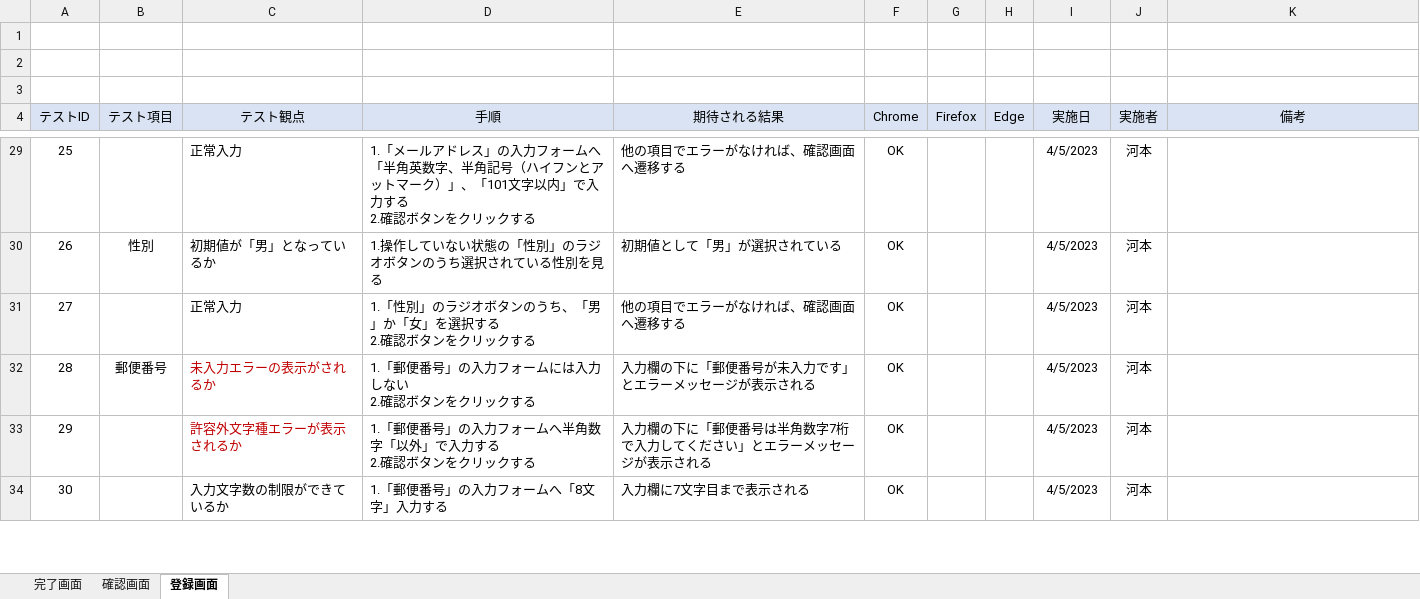
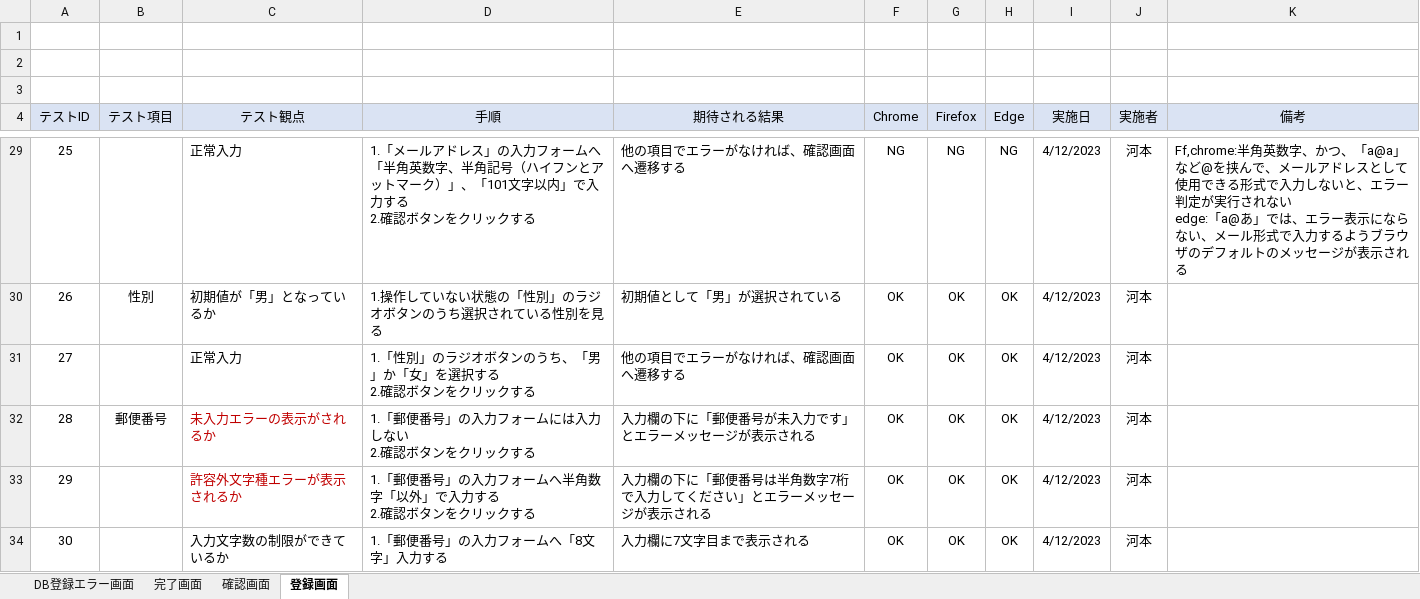
Before and after one commit to keita-komoto/programming, an Excel workbook: test_case/unit-test-case.xlsx, sheet 登録画面, drawn as a sheet; only a part is shown, gaps mark what is left out; values as stored, in another font and other column widths than the file's, no borders; ↵ is a line break in a cell; the diff covers the shown part only; the diff names each change by its address in the sheet, - before the commit and + after, or states it on an @@ line.

```diff
--- a/test_case/unit-test-case.xlsx (sheet 登録画面)
+++ b/test_case/unit-test-case.xlsx (sheet 登録画面)
+sheet tab: DB登録エラー画面
-F29 (Chrome): OK
+F29 (Chrome): NG
-G29 (Firefox): (empty)
+G29 (Firefox): NG
-H29 (Edge): (empty)
+H29 (Edge): NG
-I29:I34 (実施日): 4/5/2023
+I29:I34 (実施日): 4/12/2023
-K29 (備考): (empty)
+K29 (備考): Ff,chrome:半角英数字、かつ、「a@a」など@を挟んで、メールアドレスとして使用できる形式で入力しないと、エラー判定が実行されない ↵ edge:「a@あ」では、エラー表示にならない、メール形式で入力するようブラウザのデフォルトのメッセージが表示される
-G30:G34 (Firefox): (empty)
+G30:G34 (Firefox): OK
-H30:H34 (Edge): (empty)
+H30:H34 (Edge): OK
```
Also changed, not shown: 140 edited cells elsewhere in this sheet, sheet 確認画面, sheet 完了画面.
